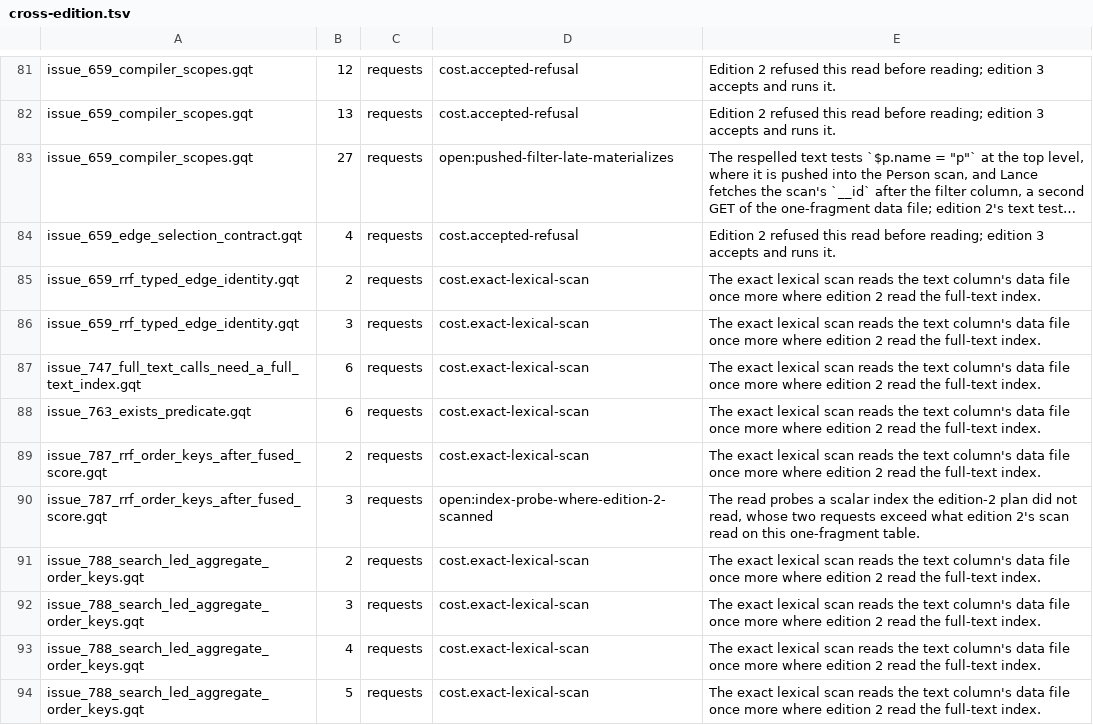
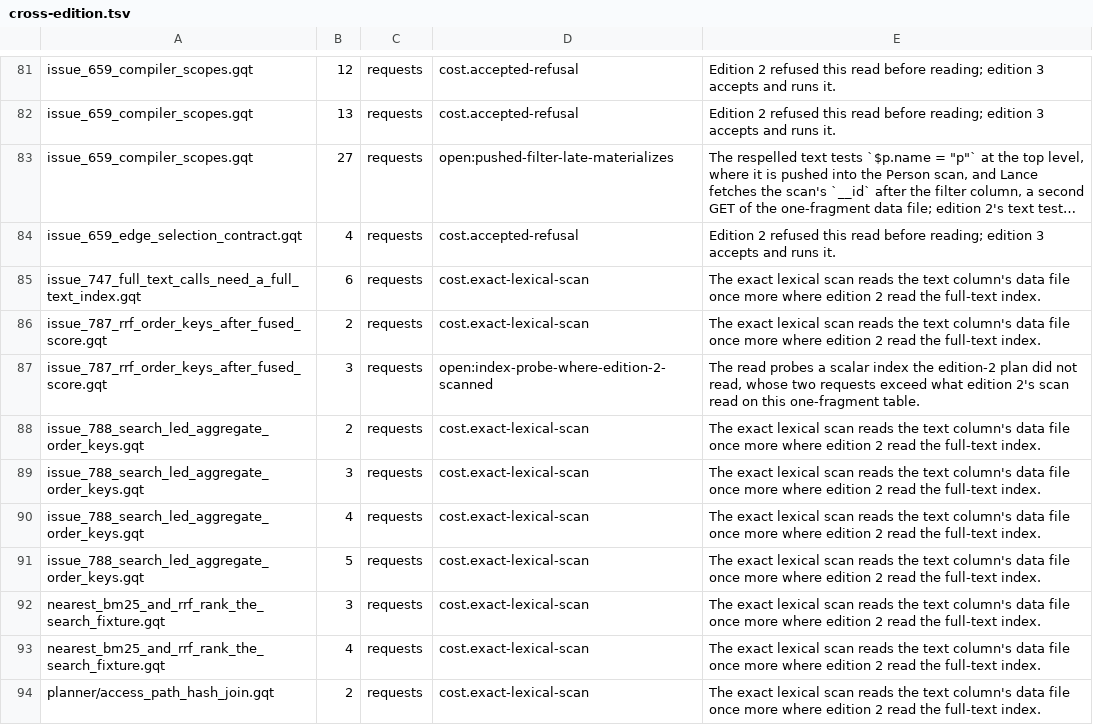
Before and after one commit to ModernRelay/omnigraph, a TSV file: crates/omnigraph-gqt/cross-edition.tsv, drawn as a sheet; only a part is shown, gaps mark what is left out; the shorter side is filled out with more unchanged rows; long unchanged cells end in …; the diff names each change by its address in the sheet, - before the commit and + after, or states it on an @@ line.

Commit message:
test(gqt): drop the cross-edition cost rows the end-scan elision closed
With a traversal end read only for its identity no longer scanned, three
more steps read no more than edition 2 did: issue_659_rrf_typed_edge_identity
steps 2 and 3 (7 to 6 requests, edition 2 6) and issue_763_exists_predicate
step 6 (6 to 5, edition 2 5). Both cross-edition passes are clean.

```diff
--- a/crates/omnigraph-gqt/cross-edition.tsv
+++ b/crates/omnigraph-gqt/cross-edition.tsv
-row 85: issue_659_rrf_typed_edge_identity.gqt | 2 | requests | cost.exact-lexical-scan | The exact lexical scan reads the text column's data file once more where edition 2 read the full-text index.
-row 86: issue_659_rrf_typed_edge_identity.gqt | 3 | requests | cost.exact-lexical-scan | The exact lexical scan reads the text column's data file once more where edition 2 read the full-text index.
-row 88: issue_763_exists_predicate.gqt | 6 | requests | cost.exact-lexical-scan | The exact lexical scan reads the text column's data file once more where edition 2 read the full-text index.
```
